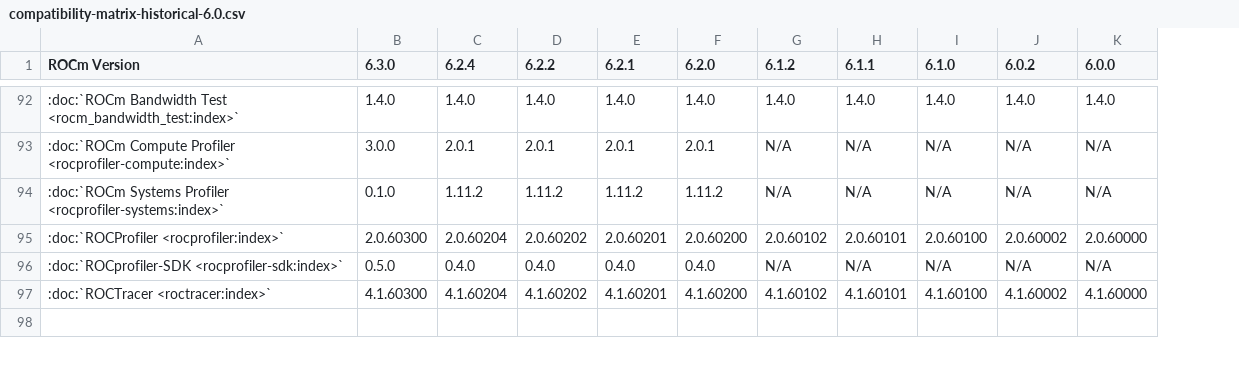
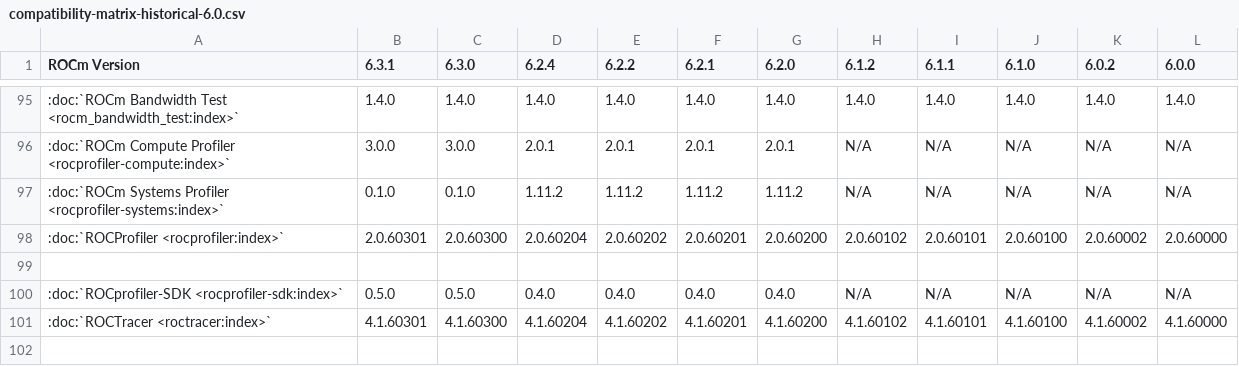
Before and after one commit to prbasyal-amd/ROCm, a CSV file: docs/compatibility/compatibility-matrix-historical-6.0.csv, drawn as a sheet; only a part is shown, gaps mark what is left out; the diff covers the shown part only; the diff names each change by its address in the sheet, - before the commit and + after, or states it on an @@ line.

```diff
--- a/docs/compatibility/compatibility-matrix-historical-6.0.csv
+++ b/docs/compatibility/compatibility-matrix-historical-6.0.csv
+column B (6.3.1), rows 95-98: 1.4.0 | 3.0.0 | 0.1.0 | 2.0.60301; rows 100-101: 0.5.0 | 4.1.60301
+row 99: (empty)
```
Also changed, not shown: 8 added rows and 15 edited cells elsewhere in this file, 1 other file.
